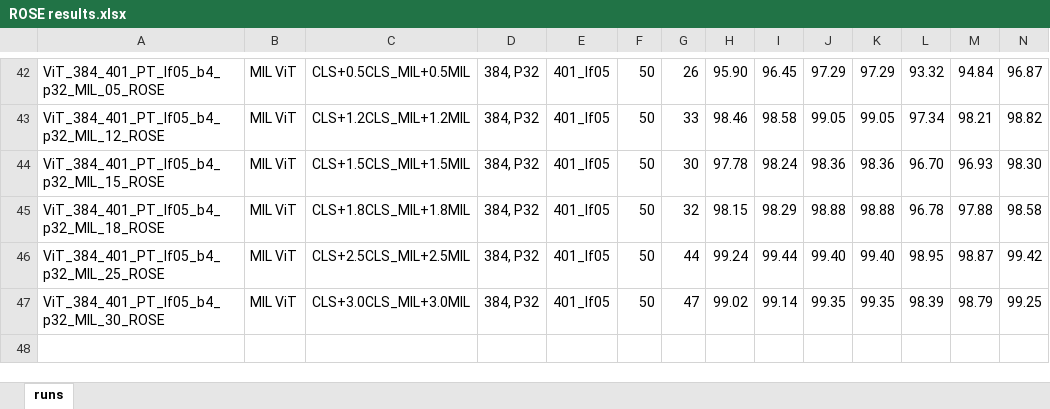
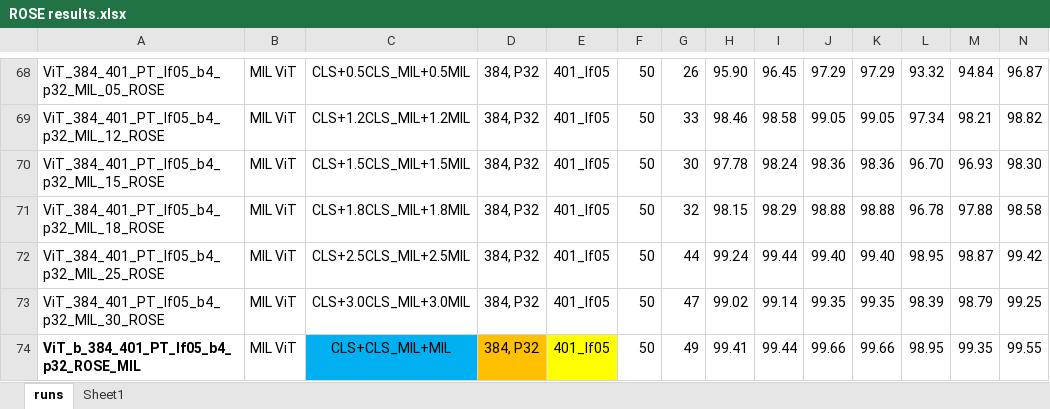
Before and after one commit to sagizty/MIL-SI, an Excel workbook: Archive/ROSE results.xlsx, sheet runs, drawn as a sheet; only a part is shown, gaps mark what is left out; values as stored, in another font and other column widths than the file's, no borders; rows hold the shown columns only; the diff covers the shown part only; the diff names each change by its address in the sheet, - before the commit and + after, or states it on an @@ line.

```diff
--- a/Archive/ROSE results.xlsx (sheet runs)
+++ b/Archive/ROSE results.xlsx (sheet runs)
+sheet tab: Sheet1
+row 74: ViT_b_384_401_PT_lf05_b4_p32_ROSE_MIL | MIL ViT | CLS+CLS_MIL+MIL | 384, P32 | 401_lf05 | 50 | 49 | 99.41 | 99.44 | 99.66 | 99.66 | 98.95 | 99.35 | 99.55
```
Also changed, not shown: 31 added rows, 5 removed rows, 6 moved rows, 52 edited cells and cell formats elsewhere in this sheet.
